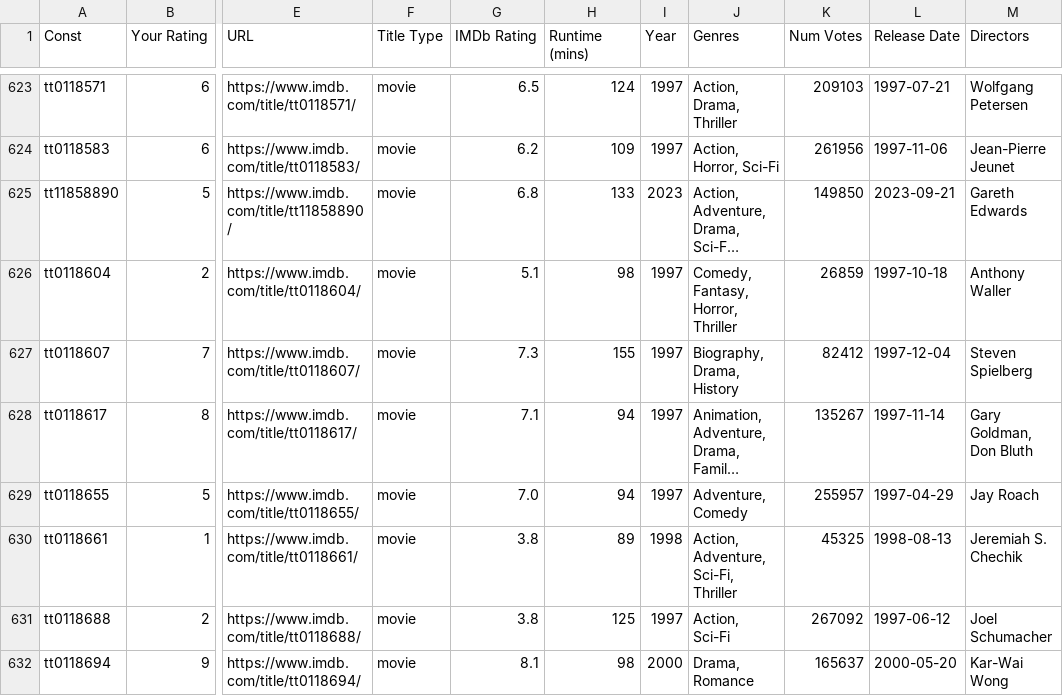
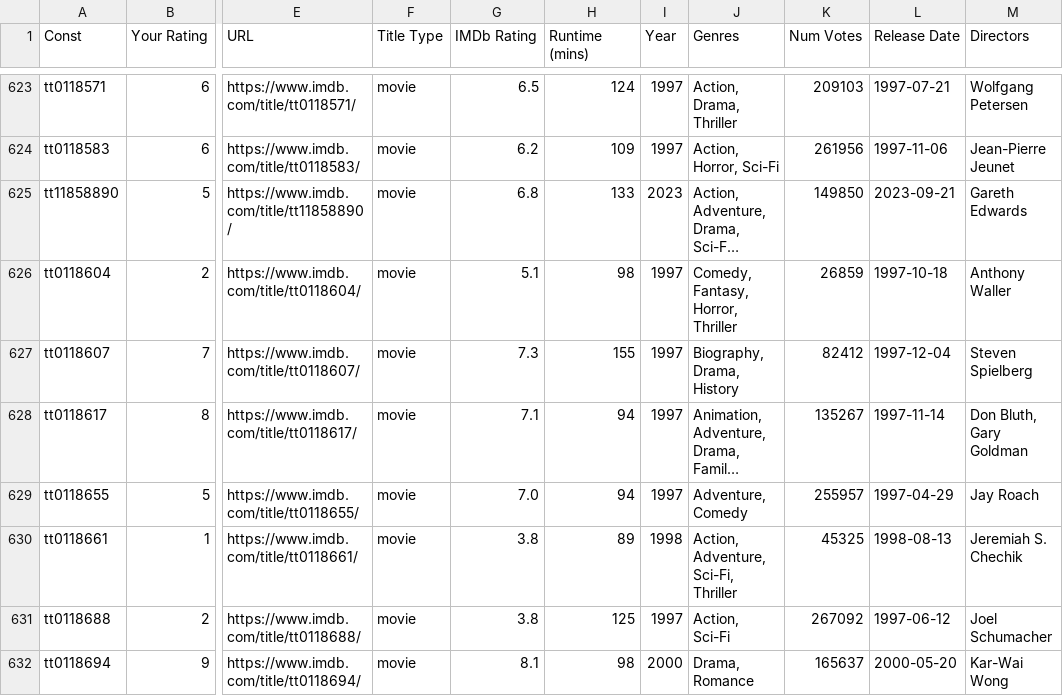
Before and after one commit to jacobmgreer/Nitrate-Actions, a CSV file: ratings/ratings.csv, drawn as a sheet; only a part is shown, gaps mark what is left out; long unchanged cells end in …; the diff covers the shown part only; the diff names each change by its address in the sheet, - before the commit and + after, or states it on an @@ line.

```diff
--- a/ratings/ratings.csv
+++ b/ratings/ratings.csv
-M628 (Directors): Gary Goldman, Don Bluth
+M628 (Directors): Don Bluth, Gary Goldman
```
Also changed, not shown: 65 edited cells elsewhere in this file, 1 other file.
